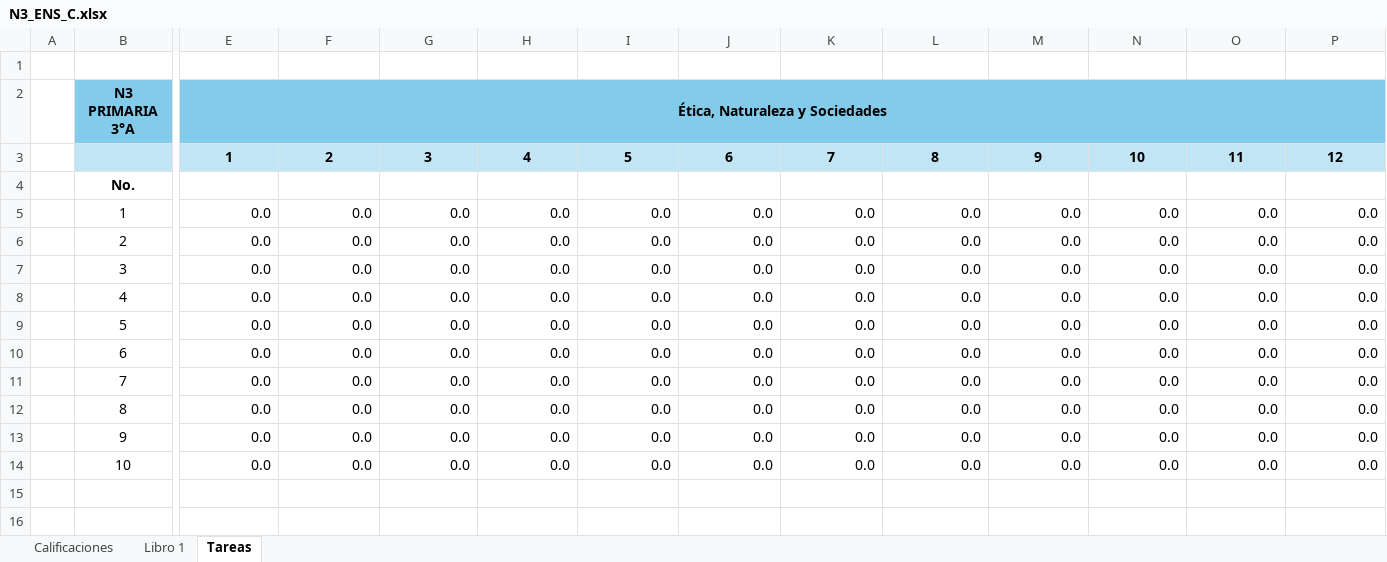
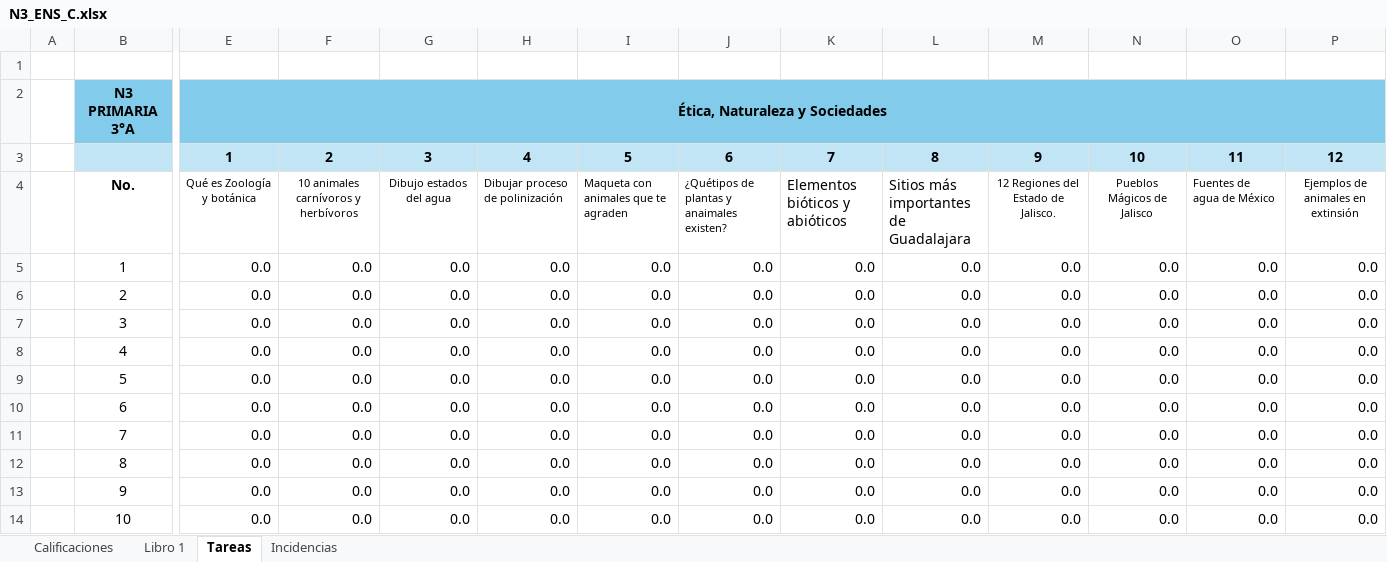
Before and after one commit to ElisaGuerra/Meraki, an Excel workbook: Calificaciones 2025-2026/N3_ENS_C.xlsx, sheet Tareas, drawn as a sheet; only a part is shown, gaps mark what is left out; values as stored, in another font and other column widths than the file's, no borders; the diff covers the shown part only; the diff names each change by its address in the sheet, - before the commit and + after, or states it on an @@ line.

```diff
--- a/Calificaciones 2025-2026/N3_ENS_C.xlsx (sheet Tareas)
+++ b/Calificaciones 2025-2026/N3_ENS_C.xlsx (sheet Tareas)
+sheet tab: Incidencias
-E4: (empty)
+E4: Qué es Zoología y botánica
-F4: (empty)
+F4: 10 animales carnívoros y herbívoros
-G4: (empty)
+G4: Dibujo estados del agua
-H4: (empty)
+H4: Dibujar proceso de polinización
-I4: (empty)
+I4: Maqueta con animales que te agraden
-J4: (empty)
+J4: ¿Quétipos de plantas y anaimales existen?
-K4: (empty)
+K4: Elementos bióticos y abióticos
-L4: (empty)
+L4: Sitios más importantes de Guadalajara
-M4: (empty)
+M4: 12 Regiones del Estado de Jalisco.
-N4: (empty)
+N4: Pueblos Mágicos de Jalisco
-O4: (empty)
+O4: Fuentes de agua de México
-P4: (empty)
+P4: Ejemplos de animales en extinsión
```
Also changed, not shown: 7 edited cells elsewhere in this sheet, sheet Calificaciones, sheet Libro 1, Calificaciones 2025-2026/N4_ENS_C.xlsx, Calificaciones 2025-2026/N6_ENS_C.xlsx, 16 other files.
